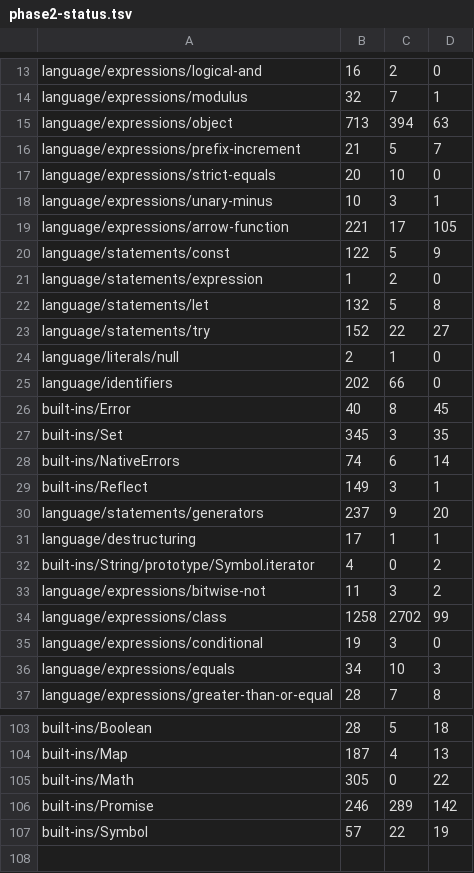
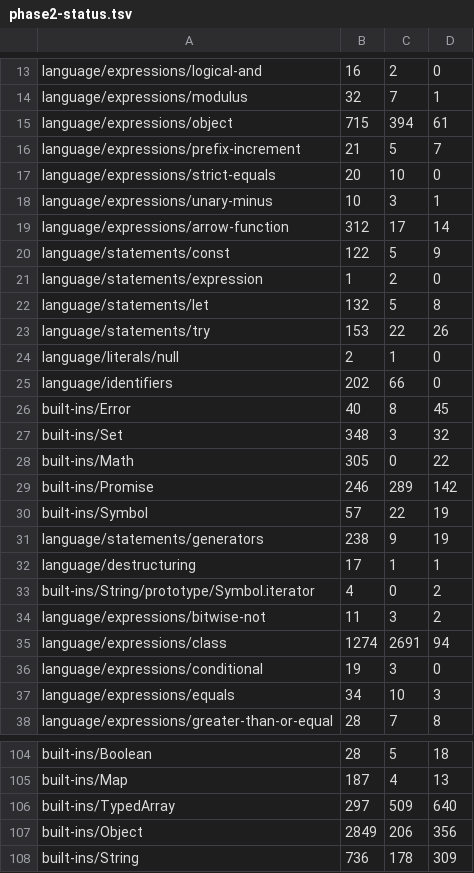
Before and after one commit to zzzdong/biujs, a TSV file: docs/phase2-status.tsv, drawn as a sheet; only a part is shown, gaps mark what is left out; the diff covers the shown part only.

Commit message:
feat(vm): 闭包共享可变单元 —— 捕获的是单元而不是创建时的快照
一个被嵌套函数捕获的绑定不再住在寄存器里，而是住在一个共享单元里
（`EnvCell = Rc<RefCell<Option<Value>>>`）：序言 `MakeCell` 建单元，
读写走 `LoadEnv`/`StoreEnv`，闭包捕获的是单元本身。此前捕获的是
"创建时值的快照"，于是 `function mk(){ var c=0; return ()=>++c }` 永远
返回同一个数，任何带状态的闭包都失效。

编译器侧：
* `lower_function_inner` 在发任何指令之前做一次捕获分析预扫描
  （`prepare_captured_locals`）：只统计"被嵌套函数引用"且"属于本函数
  作用域"的名字，块级绑定与脚本级绑定都不在内；
* 自由变量遍历器在每个嵌套函数边界改用**独立 declared 集合** —— 此前
  共用一个集合，内层函数的同名声明会把外层绑定的捕获"声明掉"；
* 补上 class 成员、`yield` / `await` / 带标签模板的引用收集（缺了它们，
  生成器体与类方法看起来是"没有捕获"的）；
* 读写统一走 `load_binding` / `store_binding`，声明写入走 `init_binding`。

VM 侧：
* `MakeCell` 指令；`ClosureVar` 增加 `fallback` 操作数（块级绑定保留
  按值捕获）；`StoreEnv` 拒绝写未初始化的单元，`InitLexical` 是唯一能
  填进单元的那一次写入；
* 帧的环境边界改为"帧起点"（`FrameBirth::closure_depth`），
  `env_cell` 从此处扫起 —— 生成器的挂起/恢复此前记的是顶点，
  恢复后单元不可见。

三条连带语义一并落定：
1. 块级绑定（`for (let i …)` 头）保留按值捕获：那是"每次迭代一个值"；
2. 被捕获的 `let` 有动态死区（单元有"未初始化"态）；
3. 参数默认值里的闭包看不到函数体的 `var`（ES 9.2.10 step 27，参数
   作用域与函数的 var 环境是两个环境）。

GC：`Trace for EnvCell`（`try_borrow`，遵循 INV-5），函数对象与挂起
生成器帧改为追单元；`BIUJS_GC_STRESS=1` 下 feature 全绿。

验收：三级 232 / 569 / 7 全绿（新增 tests/features/closures.rs 18 条）；
全量 test262 16933 → 17077（同分母 20698），无逐套件回退，16 个套件提升
（arrow-function 221→312、Array 2116→2155、class 1412→1430）。

```diff
--- a/docs/phase2-status.tsv
+++ b/docs/phase2-status.tsv
@@ -14,3 +14,3 @@ language/expressions/logical-and	16	2	0
 language/expressions/modulus	32	7	1
-language/expressions/object	713	394	63
+language/expressions/object	715	394	61
 language/expressions/prefix-increment	21	5	7
@@ -18,3 +18,3 @@ language/expressions/strict-equals	20	10	0
 language/expressions/unary-minus	10	3	1
-language/expressions/arrow-function	221	17	105
+language/expressions/arrow-function	312	17	14
 language/statements/const	122	5	9
@@ -22,3 +22,3 @@ language/statements/expression	1	2	0
 language/statements/let	132	5	8
-language/statements/try	152	22	27
+language/statements/try	153	22	26
 language/literals/null	2	1	0
@@ -26,6 +26,7 @@ language/identifiers	202	66	0
 built-ins/Error	40	8	45
-built-ins/Set	345	3	35
-built-ins/NativeErrors	74	6	14
-built-ins/Reflect	149	3	1
-language/statements/generators	237	9	20
+built-ins/Set	348	3	32
+built-ins/Math	305	0	22
+built-ins/Promise	246	289	142
+built-ins/Symbol	57	22	19
+language/statements/generators	238	9	19
 language/destructuring	17	1	1
@@ -33,3 +34,3 @@ built-ins/String/prototype/Symbol.iterator	4	0	2
 language/expressions/bitwise-not	11	3	2
-language/expressions/class	1258	2702	99
+language/expressions/class	1274	2691	94
 language/expressions/conditional	19	3	0
@@ -104,4 +105,4 @@ built-ins/Boolean	28	5	18
 built-ins/Map	187	4	13
-built-ins/Math	305	0	22
-built-ins/Promise	246	289	142
-built-ins/Symbol	57	22	19
+built-ins/TypedArray	297	509	640
+built-ins/Object	2849	206	356
+built-ins/String	736	178	309
```
Also changed, not shown: 1 removed row, 2 moved rows and 22 edited cells elsewhere in this file, 15 other files.
